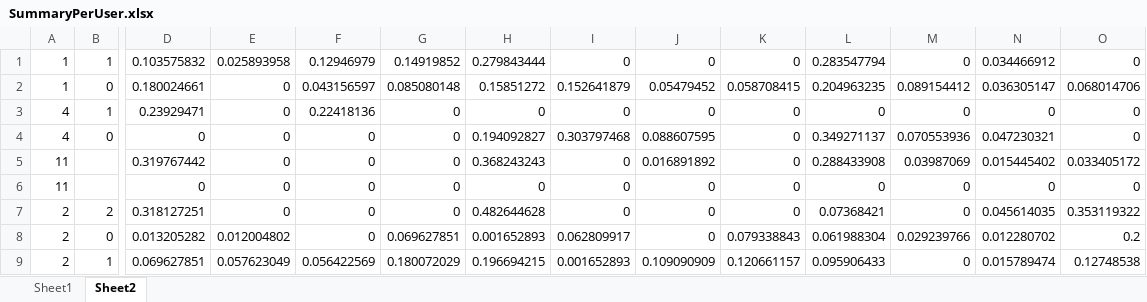
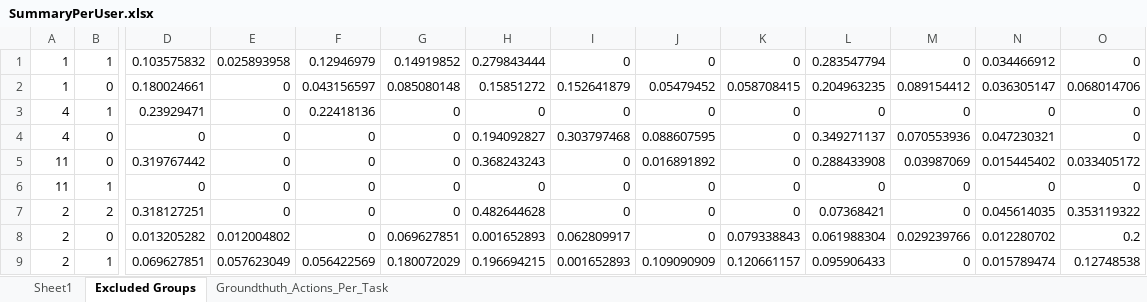
Before and after one commit to jggrandi/DataAnalysis3DController, an Excel workbook: Analysis/Excel/SummaryPerUser.xlsx, sheet Excluded Groups, drawn as a sheet; only a part is shown, gaps mark what is left out; values as stored, in another font and other column widths than the file's, no borders; removed rows and columns are numbered as before the commit, all else as after; rows hold the shown columns only; the diff names each change by its address in the sheet, - before the commit and + after, or states it on an @@ line.

```diff
--- a/Analysis/Excel/SummaryPerUser.xlsx (sheet Excluded Groups)
+++ b/Analysis/Excel/SummaryPerUser.xlsx (sheet Excluded Groups)
-sheet tab: Sheet2
+sheet tab: Excluded Groups
+sheet tab: Groundthuth_Actions_Per_Task
-row 5: 11 |  | 0.319767442 | 0 | 0 | 0 | 0.368243243 | 0 | 0.016891892 | 0 | 0.288433908 | 0.03987069 | 0.015445402 | 0.033405172
-row 6: 11 |  | 0 | 0 | 0 | 0 | 0 | 0 | 0 | 0 | 0 | 0 | 0 | 0
+row 5: 11 | 0 | 0.319767442 | 0 | 0 | 0 | 0.368243243 | 0 | 0.016891892 | 0 | 0.288433908 | 0.03987069 | 0.015445402 | 0.033405172
+row 6: 11 | 1 | 0 | 0 | 0 | 0 | 0 | 0 | 0 | 0 | 0 | 0 | 0 | 0
```
Also changed, not shown: sheet Sheet1.
